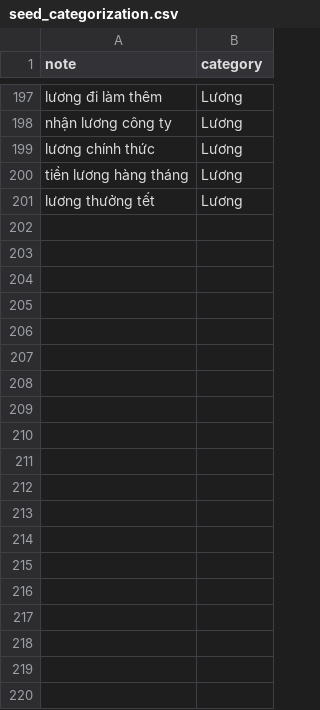
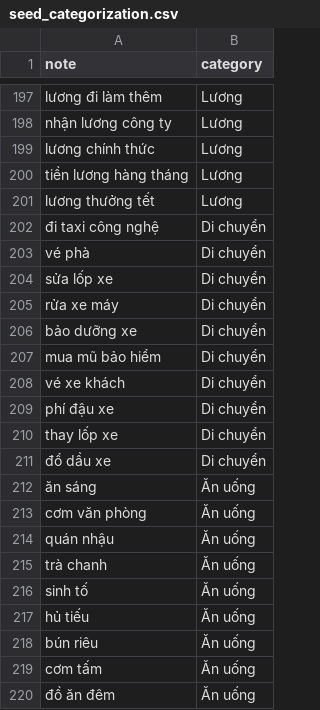
Before and after one commit to Nguyen-Phi-Long-702/Plix, a CSV file: backend/data/seed_categorization.csv, drawn as a sheet; only a part is shown, gaps mark what is left out; the diff covers the shown part only.

Commit message:
data: expand seed_categorization.csv to 300 rows

```diff
--- a/backend/data/seed_categorization.csv
+++ b/backend/data/seed_categorization.csv
@@ -201 +201,20 @@ tiền lương hàng tháng,Lương
 lương thưởng tết,Lương
+đi taxi công nghệ,Di chuyển
+vé phà,Di chuyển
+sửa lốp xe,Di chuyển
+rửa xe máy,Di chuyển
+bảo dưỡng xe,Di chuyển
+mua mũ bảo hiểm,Di chuyển
+vé xe khách,Di chuyển
+phí đậu xe,Di chuyển
+thay lốp xe,Di chuyển
+đổ dầu xe,Di chuyển
+ăn sáng,Ăn uống
+cơm văn phòng,Ăn uống
+quán nhậu,Ăn uống
+trà chanh,Ăn uống
+sinh tố,Ăn uống
+hủ tiếu,Ăn uống
+bún riêu,Ăn uống
+cơm tấm,Ăn uống
+đồ ăn đêm,Ăn uống
```
Also changed, not shown: 81 added rows elsewhere in this file.
